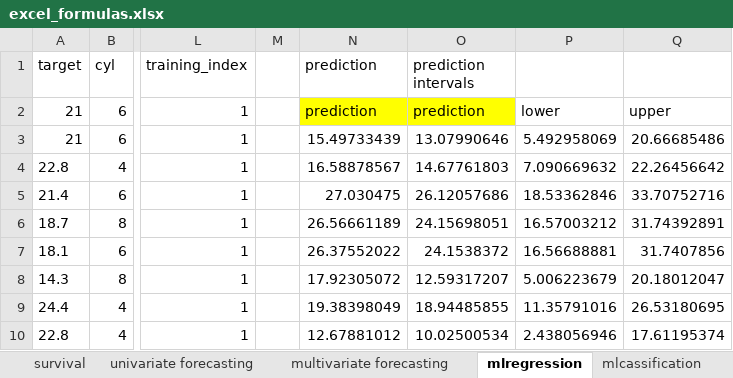
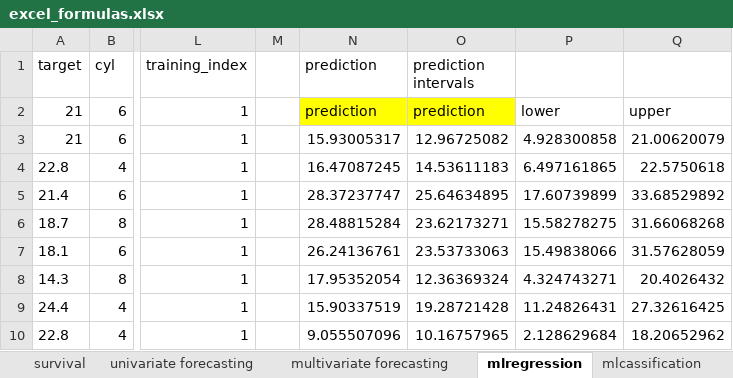
Before and after one commit to Techtonique/techtonique-apis, an Excel workbook: examples/excel_formulas.xlsx, sheet mlregression, drawn as a sheet; only a part is shown, gaps mark what is left out; values as stored, in another font and other column widths than the file's, no borders; charts and pictures not drawn; the diff covers the shown part only; the diff names each change by its address in the sheet, - before the commit and + after, or states it on an @@ line.

```diff
--- a/examples/excel_formulas.xlsx (sheet mlregression)
+++ b/examples/excel_formulas.xlsx (sheet mlregression)
-N3 (prediction): 15.49733439
+N3 (prediction): 15.93005317
-O3 (prediction intervals): 13.07990646
+O3 (prediction intervals): 12.96725082
-P3: 5.492958069
+P3: 4.928300858
-Q3: 20.66685486
+Q3: 21.00620079
-N4 (prediction): 16.58878567
+N4 (prediction): 16.47087245
-O4 (prediction intervals): 14.67761803
+O4 (prediction intervals): 14.53611183
-P4: 7.090669632
+P4: 6.497161865
-Q4: 22.26456642
+Q4: 22.5750618
-N5 (prediction): 27.030475
+N5 (prediction): 28.37237747
-O5 (prediction intervals): 26.12057686
+O5 (prediction intervals): 25.64634895
-P5: 18.53362846
+P5: 17.60739899
-Q5: 33.70752716
+Q5: 33.68529892
-N6 (prediction): 26.56661189
+N6 (prediction): 28.48815284
-O6 (prediction intervals): 24.15698051
+O6 (prediction intervals): 23.62173271
-P6: 16.57003212
+P6: 15.58278275
-Q6: 31.74392891
+Q6: 31.66068268
-N7 (prediction): 26.37552022
+N7 (prediction): 26.24136761
-O7 (prediction intervals): 24.1538372
+O7 (prediction intervals): 23.53733063
-P7: 16.56688881
+P7: 15.49838066
-Q7: 31.7407856
+Q7: 31.57628059
-N8 (prediction): 17.92305072
+N8 (prediction): 17.95352054
-O8 (prediction intervals): 12.59317207
+O8 (prediction intervals): 12.36369324
-P8: 5.006223679
+P8: 4.324743271
-Q8: 20.18012047
+Q8: 20.4026432
-N9 (prediction): 19.38398049
+N9 (prediction): 15.90337519
-O9 (prediction intervals): 18.94485855
+O9 (prediction intervals): 19.28721428
-P9: 11.35791016
+P9: 11.24826431
-Q9: 26.53180695
+Q9: 27.32616425
-N10 (prediction): 12.67881012
+N10 (prediction): 9.055507096
-O10 (prediction intervals): 10.02500534
+O10 (prediction intervals): 10.16757965
-P10: 2.438056946
+P10: 2.128629684
-Q10: 17.61195374
+Q10: 18.20652962
```
Also changed, not shown: 4 edited cells elsewhere in this sheet, sheet reserving, formulas that keep their value, charts or pictures, 4 other files.
